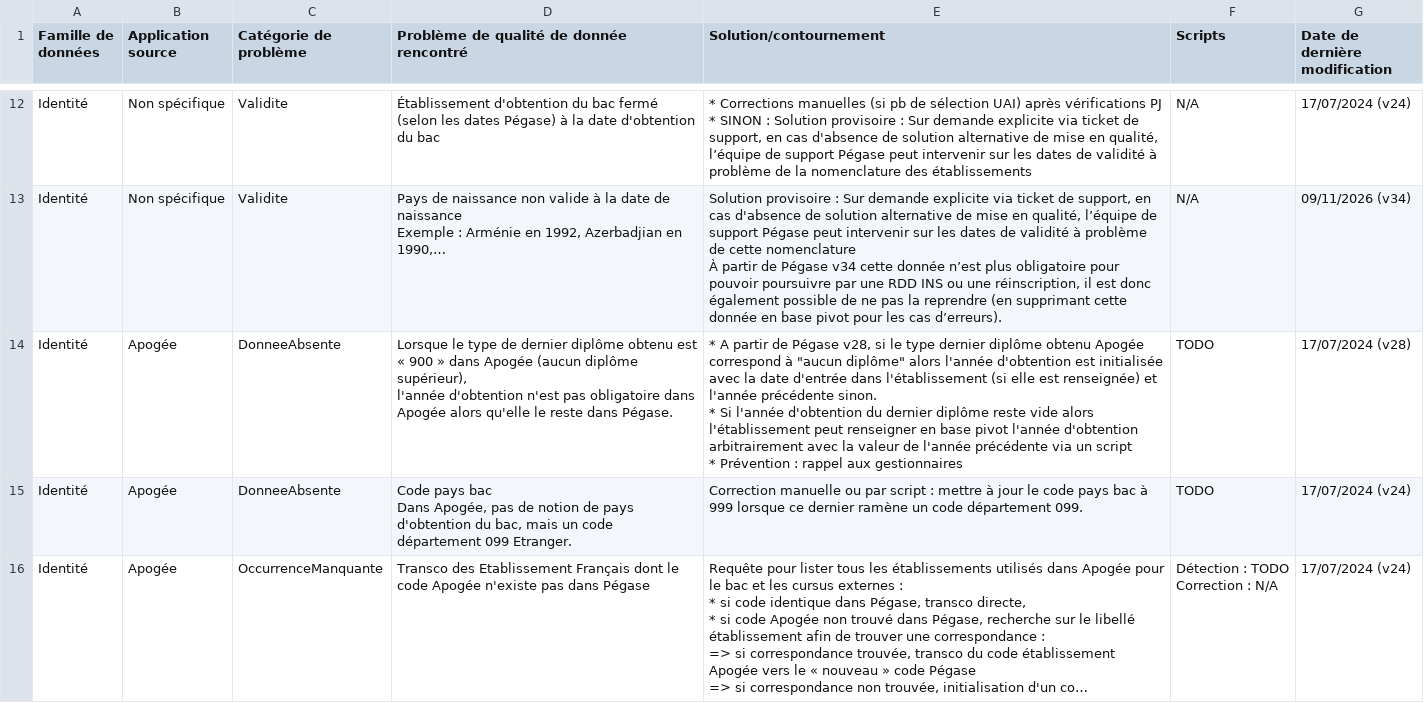
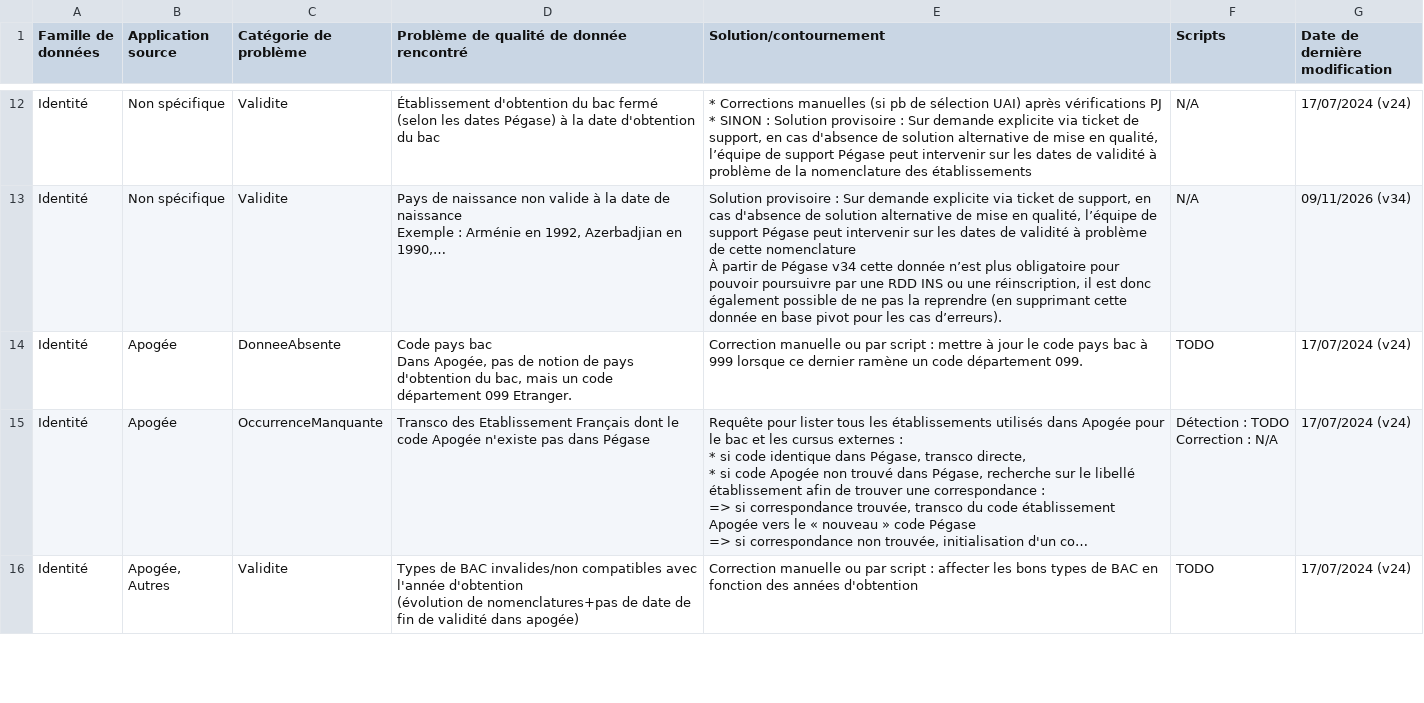
Before and after one commit to PC-Scol/mise_en_qualite_RDD, a CSV file: Mise_en_qualite_Problemes_et_solutions.csv, drawn as a sheet; only a part is shown, gaps mark what is left out; the shorter side is filled out with more unchanged rows; long unchanged cells end in …; removed rows and columns are numbered as before the commit, all else as after; ↵ is a line break in a cell; the diff covers the shown part only; the diff names each change by its address in the sheet, - before the commit and + after, or states it on an @@ line.

Commit message:
requalification de la famille de données du dernier diplome obtenu en InscriptionAdministrative

```diff
--- a/Mise_en_qualite_Problemes_et_solutions.csv
+++ b/Mise_en_qualite_Problemes_et_solutions.csv
-row 14: Identité | Apogée | DonneeAbsente | Lorsque le type de dernier diplôme obtenu est « 900 » dans Apogée (aucun diplôme supérieur), ↵ l'année d'obtention n'est pas obligatoire dans Apogée alors qu'elle le reste dans Pégase. | * A partir de Pégase v28, si le type dernier diplôme obtenu Apogée correspond à "aucun diplôme" alors l'année d'obtention est initialisée avec la date d'entrée dans l'établissement (si elle est renseignée) et l'année précédente sinon. ↵ * Si l'année d'obtention du dernier diplôme reste vide alors l'établissement peut renseigner en base pivot l'année d'obtention arbitrairement avec la valeur de l'année précédente via un script ↵ * Prévention : rappel aux gestionnaires | TODO | 17/07/2024 (v28)
```
Also changed, not shown: 1 added row elsewhere in this file.
